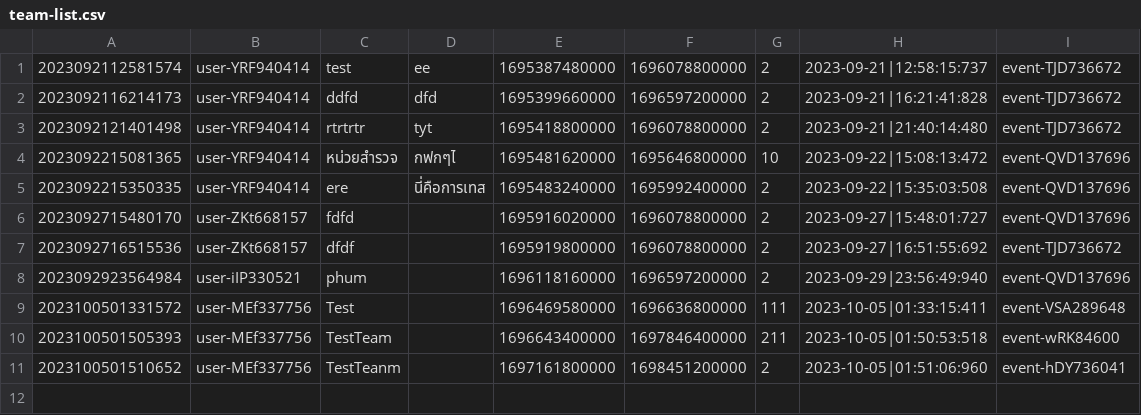
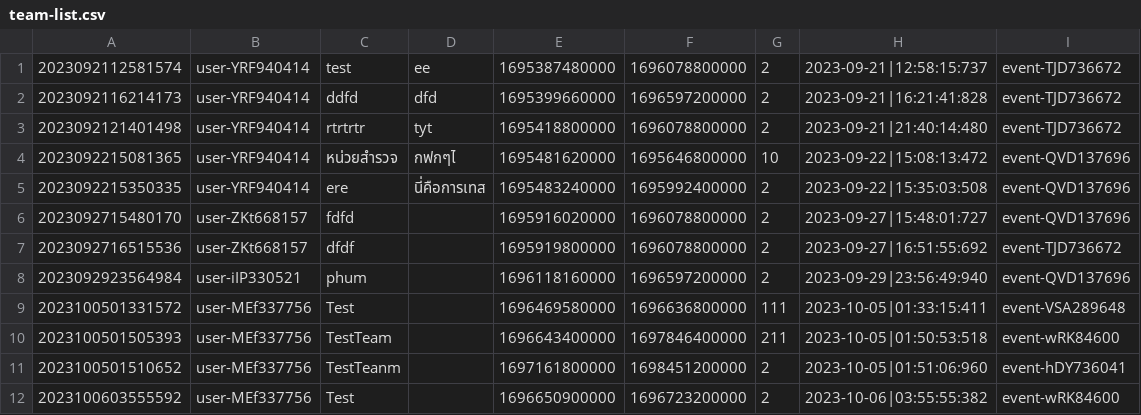
Before and after one commit to Homiez09/plasom-reunion, a CSV file: data/team-list.csv, drawn as a sheet; the diff names each change by its address in the sheet, - before the commit and + after, or states it on an @@ line.

Commit message:
Add func,Renew my-event

```diff
--- a/data/team-list.csv
+++ b/data/team-list.csv
+row 12: 2023100603555592 | user-MEf337756 | Test |  | 1696650900000 | 1696723200000 | 2 | 2023-10-06|03:55:55:382 | event-wRK84600
```
Also changed, not shown: data/event-list.csv, 12 other files.
